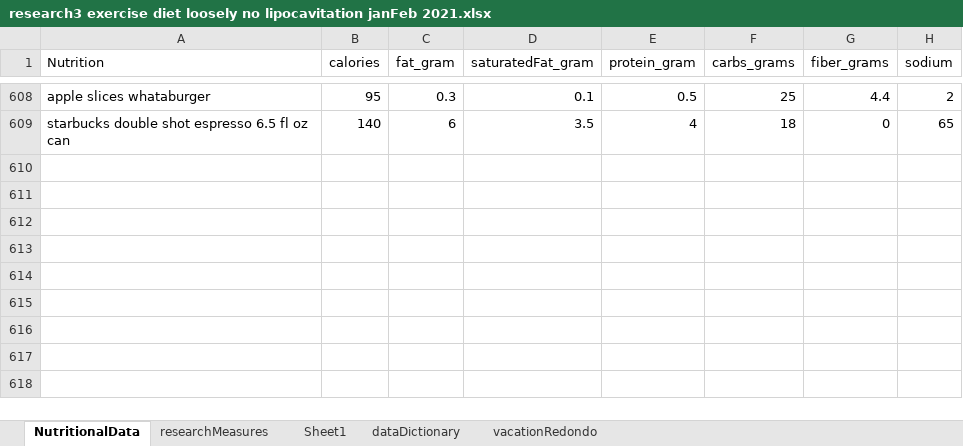
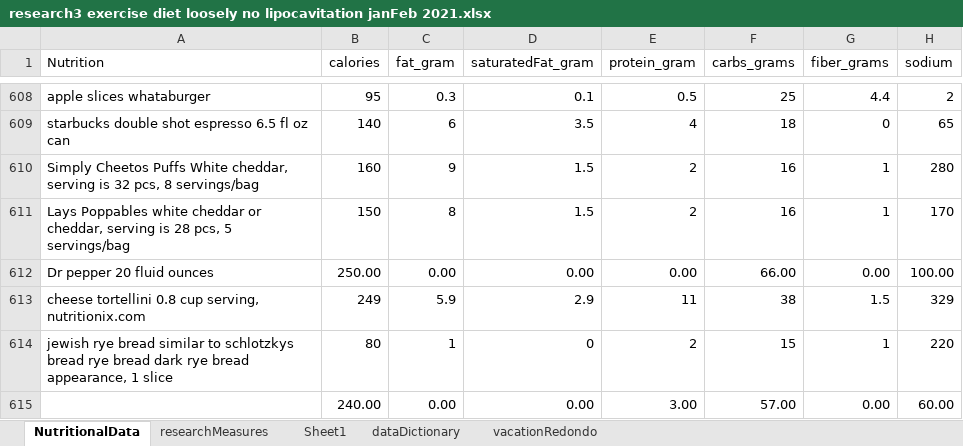
Before and after one commit to JanJanJan2018/lipocavitation-dieting-exercise-21-day-research, an Excel workbook: research3 exercise diet loosely no lipocavitation janFeb 2021.xlsx, sheet NutritionalData, drawn as a sheet; only a part is shown, gaps mark what is left out; values as stored, in another font and other column widths than the file's, no borders; 1 other sheet too large or unreadable and not compared; the diff names each change by its address in the sheet, - before the commit and + after, or states it on an @@ line.

```diff
--- a/research3 exercise diet loosely no lipocavitation janFeb 2021.xlsx (sheet NutritionalData)
+++ b/research3 exercise diet loosely no lipocavitation janFeb 2021.xlsx (sheet NutritionalData)
+row 610: Simply Cheetos Puffs White cheddar, serving is 32 pcs, 8 servings/bag | 160 | 9 | 1.5 | 2 | 16 | 1 | 280
+row 611: Lays Poppables white cheddar or cheddar, serving is 28 pcs, 5 servings/bag | 150 | 8 | 1.5 | 2 | 16 | 1 | 170
+row 612: Dr pepper 20 fluid ounces | 250.00 | 0.00 | 0.00 | 0.00 | 66.00 | 0.00 | 100.00
+row 613: cheese tortellini 0.8 cup serving, nutritionix.com | 249 | 5.9 | 2.9 | 11 | 38 | 1.5 | 329
+row 614: jewish rye bread similar to schlotzkys bread rye bread dark rye bread appearance, 1 slice | 80 | 1 | 0 | 2 | 15 | 1 | 220
+row 615:  | 240.00 | 0.00 | 0.00 | 3.00 | 57.00 | 0.00 | 60.00
```
Also changed, not shown: sheet researchMeasures.
